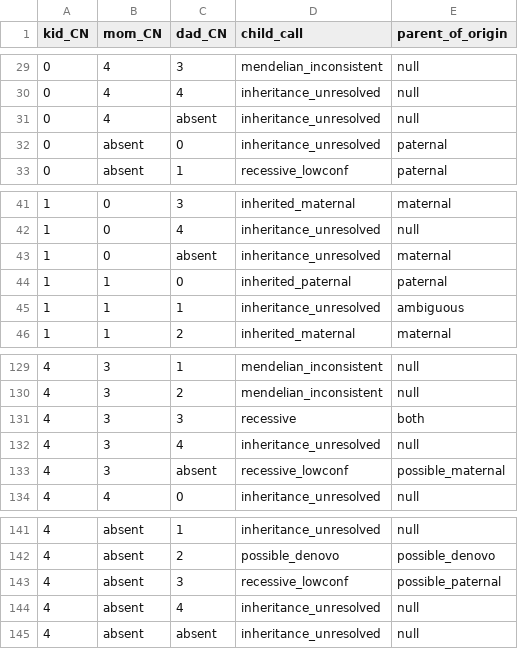
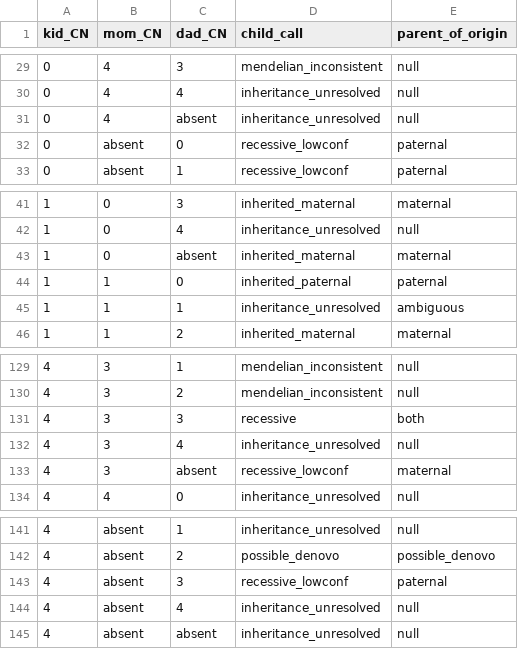
Before and after one commit to Ferlab-Ste-Justine/cnv-post-processing, a TSV file: assets/trio_lookup_table.tsv, drawn as a sheet; only a part is shown, gaps mark what is left out; the diff covers the shown part only.

```diff
--- a/assets/trio_lookup_table.tsv
+++ b/assets/trio_lookup_table.tsv
@@ -31,3 +31,3 @@ kid_CN	mom_CN	dad_CN	child_call	parent_of_origin
 0	4	absent	inheritance_unresolved	null
-0	absent	0	inheritance_unresolved	paternal
+0	absent	0	recessive_lowconf	paternal
 0	absent	1	recessive_lowconf	paternal
@@ -42,3 +42,3 @@ kid_CN	mom_CN	dad_CN	child_call	parent_of_origin
 1	0	4	inheritance_unresolved	null
-1	0	absent	inheritance_unresolved	maternal
+1	0	absent	inherited_maternal	maternal
 1	1	0	inherited_paternal	paternal
@@ -132,3 +132,3 @@ kid_CN	mom_CN	dad_CN	child_call	parent_of_origin
 4	3	4	inheritance_unresolved	null
-4	3	absent	recessive_lowconf	possible_maternal
+4	3	absent	recessive_lowconf	maternal
 4	4	0	inheritance_unresolved	null
@@ -142,3 +142,3 @@ kid_CN	mom_CN	dad_CN	child_call	parent_of_origin
 4	absent	2	possible_denovo	possible_denovo
-4	absent	3	recessive_lowconf	possible_paternal
+4	absent	3	recessive_lowconf	paternal
 4	absent	4	inheritance_unresolved	null
```
Also changed, not shown: 13 edited cells elsewhere in this file, 11 other files.
